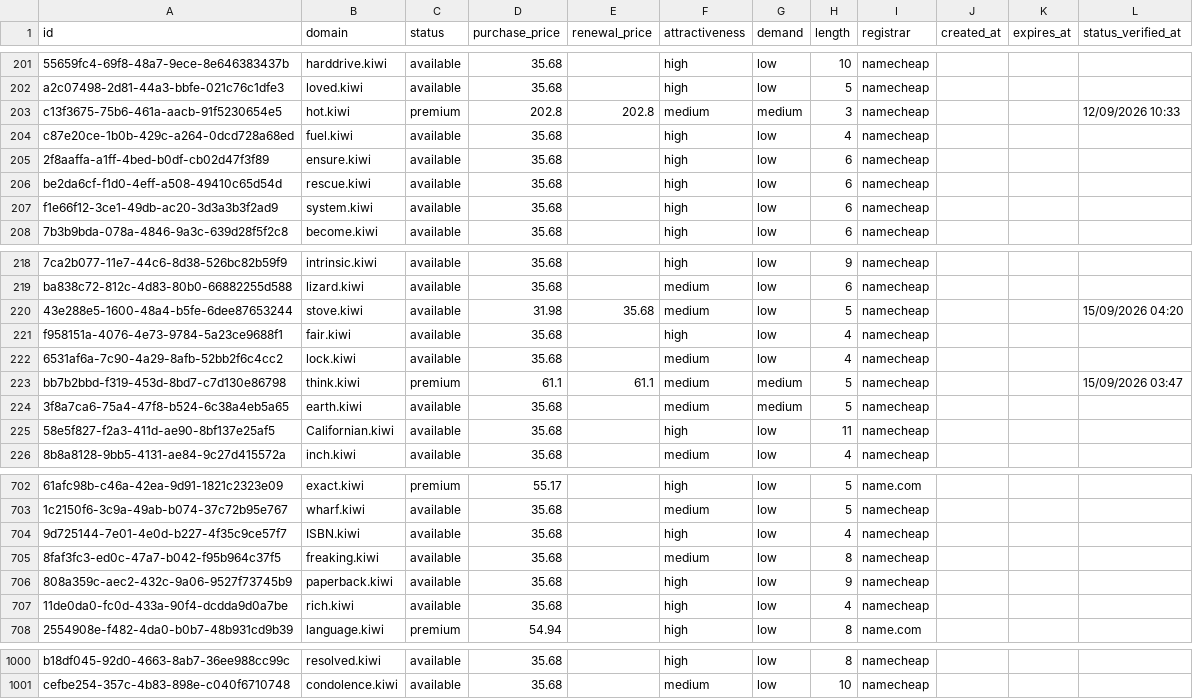
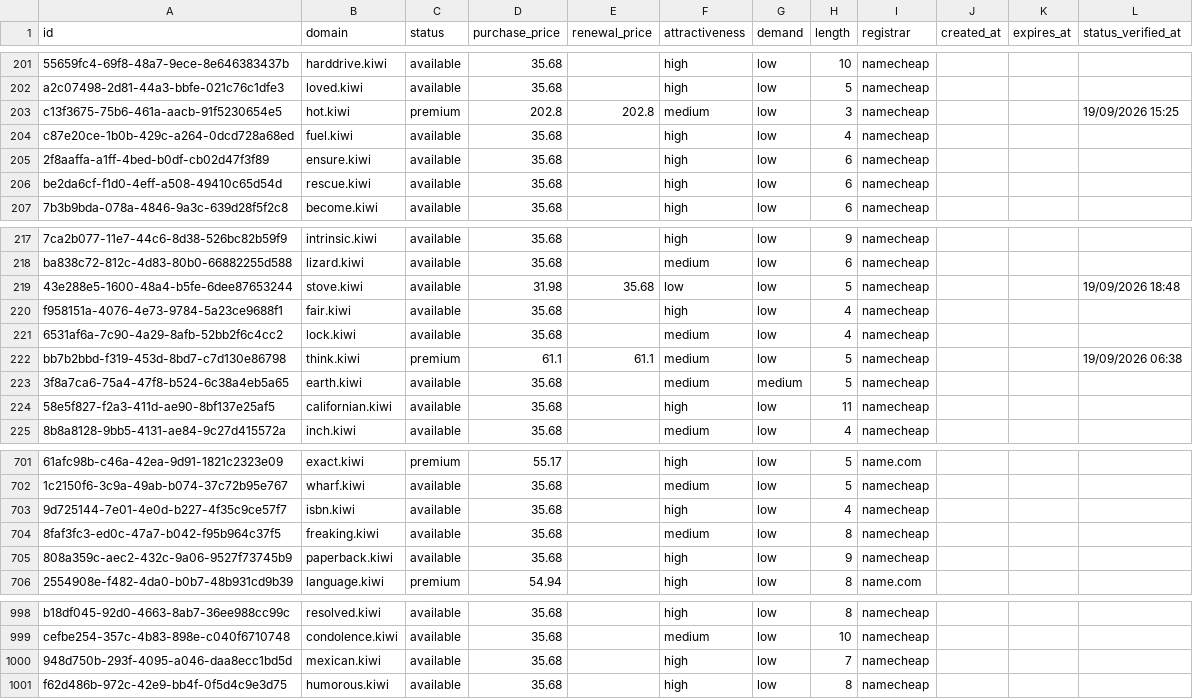
Before and after one commit to UniqueDomains/kiwi-oneword-domains, a CSV file: kiwi.csv, drawn as a sheet; only a part is shown, gaps mark what is left out; removed rows and columns are numbered as before the commit, all else as after; the diff covers the shown part only; the diff names each change by its address in the sheet, - before the commit and + after, or states it on an @@ line.

Commit message:
Domains update

```diff
--- a/kiwi.csv
+++ b/kiwi.csv
-G203 (demand): medium
+G203 (demand): low
-L203 (status_verified_at): 12/09/2026 10:33
+L203 (status_verified_at): 19/09/2026 15:25
-row 207: f1e66f12-3ce1-49db-ac20-3d3a3b3f2ad9 | system.kiwi | available | 35.68 |  | high | low | 6 | namecheap
-F219 (attractiveness): medium
+F219 (attractiveness): low
-L219 (status_verified_at): 15/09/2026 04:20
+L219 (status_verified_at): 19/09/2026 18:48
-G222 (demand): medium
+G222 (demand): low
-L222 (status_verified_at): 15/09/2026 03:47
+L222 (status_verified_at): 19/09/2026 06:38
-B224 (domain): Californian.kiwi
+B224 (domain): californian.kiwi
-B703 (domain): ISBN.kiwi
+B703 (domain): isbn.kiwi
-row 707: 11de0da0-fc0d-433a-90f4-dcdda9d0a7be | rich.kiwi | available | 35.68 |  | high | low | 4 | namecheap
+row 1000: 948d750b-293f-4095-a046-daa8ecc1bd5d | mexican.kiwi | available | 35.68 |  | high | low | 7 | namecheap
+row 1001: f62d486b-972c-42e9-bb4f-0f5d4c9e3d75 | humorous.kiwi | available | 35.68 |  | high | low | 8 | namecheap
```
Also changed, not shown: 57 edited cells elsewhere in this file, 4 other files.
